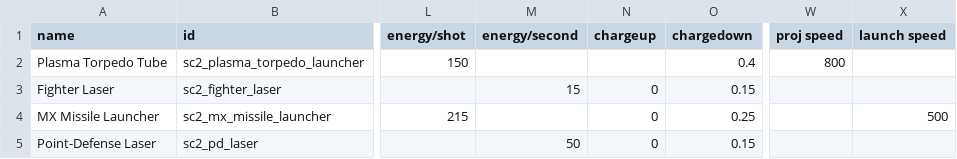
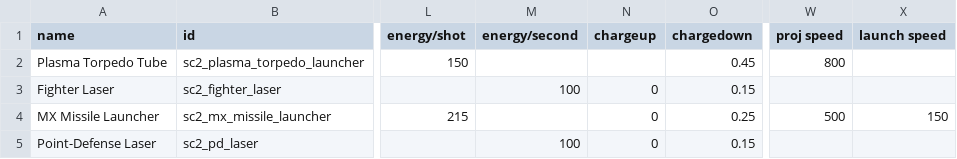
Before and after one commit to Trylobot/ss-sc2, a CSV file: data/weapons/weapon_data.csv, drawn as a sheet; only a part is shown, gaps mark what is left out; the diff names each change by its address in the sheet, - before the commit and + after, or states it on an @@ line.

```diff
--- a/data/weapons/weapon_data.csv
+++ b/data/weapons/weapon_data.csv
-O2 (chargedown): 0.4
+O2 (chargedown): 0.45
-M3 (energy/second): 15
+M3 (energy/second): 100
-W4 (proj speed): (empty)
+W4 (proj speed): 500
-X4 (launch speed): 500
+X4 (launch speed): 150
-M5 (energy/second): 50
+M5 (energy/second): 100
```
Also changed, not shown: data/hulls/ship_data.csv, 4 other files.
